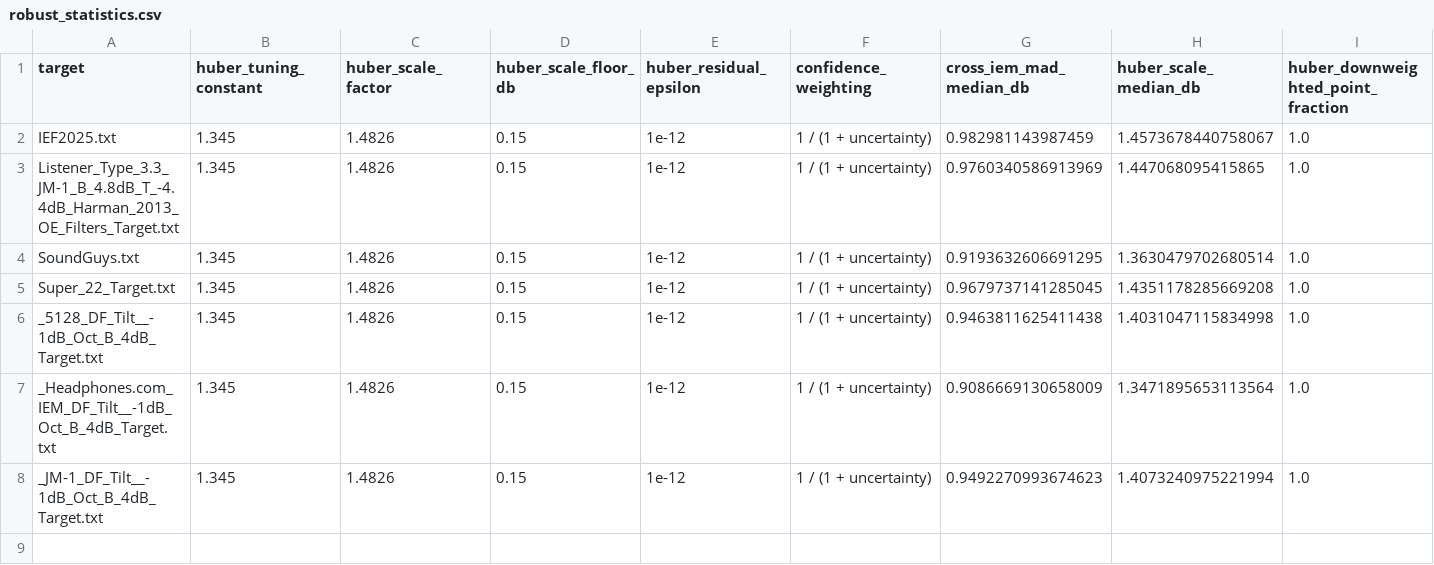
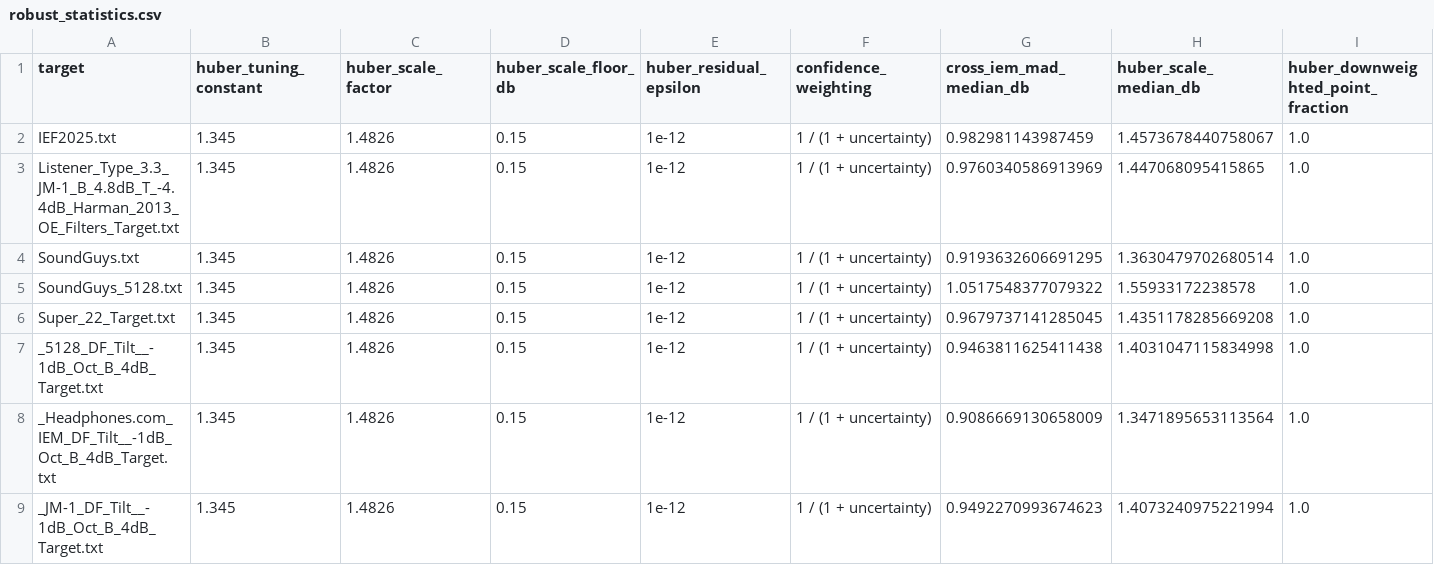
Before and after one commit to ziyadizuhir-png/iem-earprint-engine, a CSV file: reports/robust_statistics.csv, drawn as a sheet; only a part is shown; rows hold the shown columns only; the diff names each change by its address in the sheet, - before the commit and + after, or states it on an @@ line.

```diff
--- a/reports/robust_statistics.csv
+++ b/reports/robust_statistics.csv
+row 5: SoundGuys_5128.txt | 1.345 | 1.4826 | 0.15 | 1e-12 | 1 / (1 + uncertainty) | 1.0517548377079322 | 1.55933172238578 | 1.0
```
Also changed, not shown: 7 other files.
